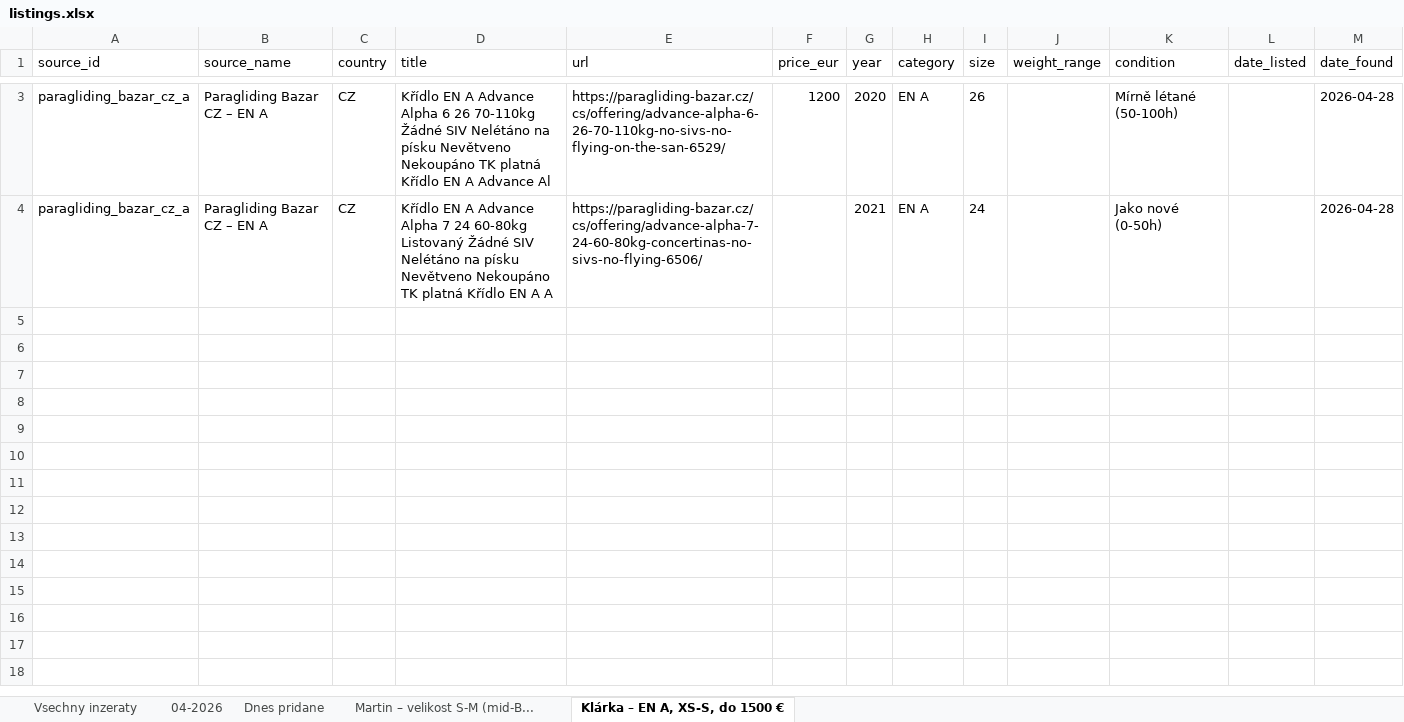
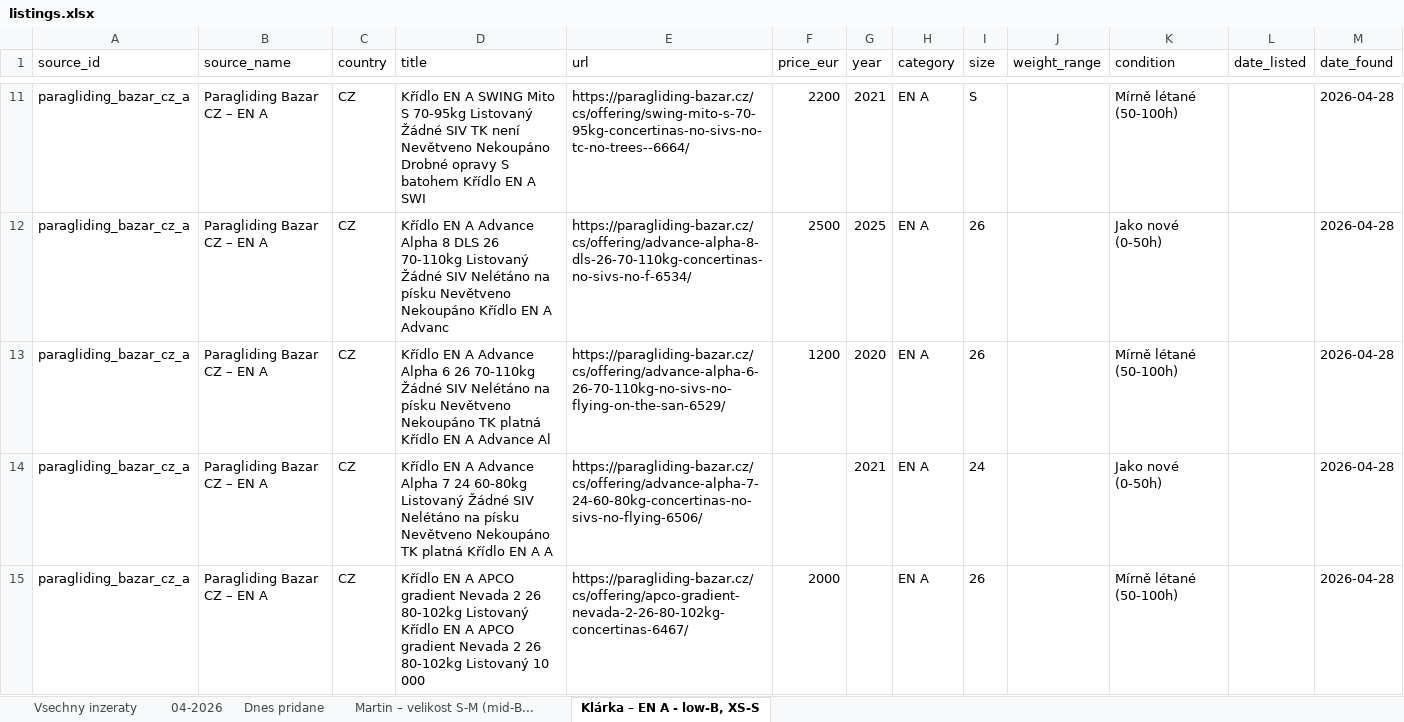
Before and after one commit to zimmema3/paragliding, an Excel workbook: data/bazar_watcher/listings.xlsx, sheet Klárka – EN A - low-B, XS-S, drawn as a sheet; only a part is shown, gaps mark what is left out; values as stored, in another font and other column widths than the file's, no borders; the diff covers the shown part only; the diff names each change by its address in the sheet, - before the commit and + after, or states it on an @@ line.

```diff
--- a/data/bazar_watcher/listings.xlsx (sheet Klárka – EN A - low-B, XS-S)
+++ b/data/bazar_watcher/listings.xlsx (sheet Klárka – EN A - low-B, XS-S)
-sheet tab: Klárka – EN A, XS-S, do 1500 €
+sheet tab: Klárka – EN A - low-B, XS-S
+row 11: paragliding_bazar_cz_a | Paragliding Bazar CZ – EN A | CZ | Křídlo EN A SWING Mito S 70-95kg Listovaný Žádné SIV TK není Nevětveno Nekoupáno Drobné opravy S batohem Křídlo EN A SWI | https://paragliding-bazar.cz/cs/offering/swing-mito-s-70-95kg-concertinas-no-sivs-no-tc-no-trees--6664/ | 2200 | 2021 | EN A | S |  | Mírně létané (50-100h) |  | 2026-04-28
+row 12: paragliding_bazar_cz_a | Paragliding Bazar CZ – EN A | CZ | Křídlo EN A Advance Alpha 8 DLS 26 70-110kg Listovaný Žádné SIV Nelétáno na písku Nevětveno Nekoupáno Křídlo EN A Advanc | https://paragliding-bazar.cz/cs/offering/advance-alpha-8-dls-26-70-110kg-concertinas-no-sivs-no-f-6534/ | 2500 | 2025 | EN A | 26 |  | Jako nové (0-50h) |  | 2026-04-28
+row 15: paragliding_bazar_cz_a | Paragliding Bazar CZ – EN A | CZ | Křídlo EN A APCO gradient Nevada 2 26 80-102kg Listovaný Křídlo EN A APCO gradient Nevada 2 26 80-102kg Listovaný 10 000 | https://paragliding-bazar.cz/cs/offering/apco-gradient-nevada-2-26-80-102kg-concertinas-6467/ | 2000 |  | EN A | 26 |  | Mírně létané (50-100h) |  | 2026-04-28
```
Also changed, not shown: 32 added rows elsewhere in this sheet, sheet Martin – velikost S-M (mid-B....
